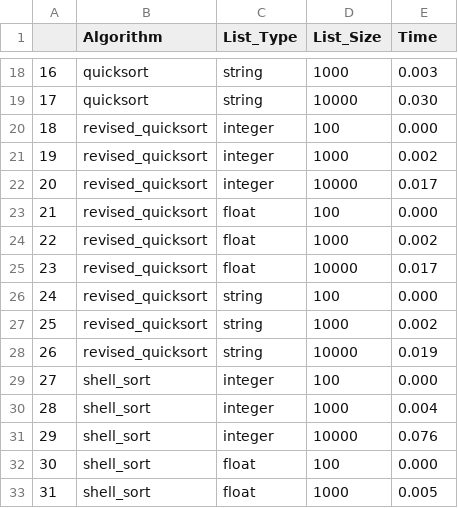
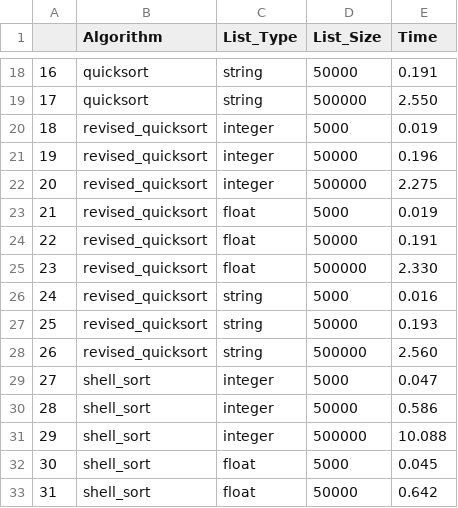
Before and after one commit to doofusdavid/CSC506_Module8_PortfolioProject, a CSV file: test_results.csv, drawn as a sheet; only a part is shown, gaps mark what is left out; the diff covers the shown part only.

```diff
--- a/test_results.csv
+++ b/test_results.csv
@@ -18,16 +18,16 @@
-16,quicksort,string,1000,0.003
-17,quicksort,string,10000,0.030
-18,revised_quicksort,integer,100,0.000
-19,revised_quicksort,integer,1000,0.002
-20,revised_quicksort,integer,10000,0.017
-21,revised_quicksort,float,100,0.000
-22,revised_quicksort,float,1000,0.002
-23,revised_quicksort,float,10000,0.017
-24,revised_quicksort,string,100,0.000
-25,revised_quicksort,string,1000,0.002
-26,revised_quicksort,string,10000,0.019
-27,shell_sort,integer,100,0.000
-28,shell_sort,integer,1000,0.004
-29,shell_sort,integer,10000,0.076
-30,shell_sort,float,100,0.000
-31,shell_sort,float,1000,0.005
+16,quicksort,string,50000,0.191
+17,quicksort,string,500000,2.550
+18,revised_quicksort,integer,5000,0.019
+19,revised_quicksort,integer,50000,0.196
+20,revised_quicksort,integer,500000,2.275
+21,revised_quicksort,float,5000,0.019
+22,revised_quicksort,float,50000,0.191
+23,revised_quicksort,float,500000,2.330
+24,revised_quicksort,string,5000,0.016
+25,revised_quicksort,string,50000,0.193
+26,revised_quicksort,string,500000,2.560
+27,shell_sort,integer,5000,0.047
+28,shell_sort,integer,50000,0.586
+29,shell_sort,integer,500000,10.088
+30,shell_sort,float,5000,0.045
+31,shell_sort,float,50000,0.642
```
Also changed, not shown: 40 edited cells elsewhere in this file, 3 other files.
